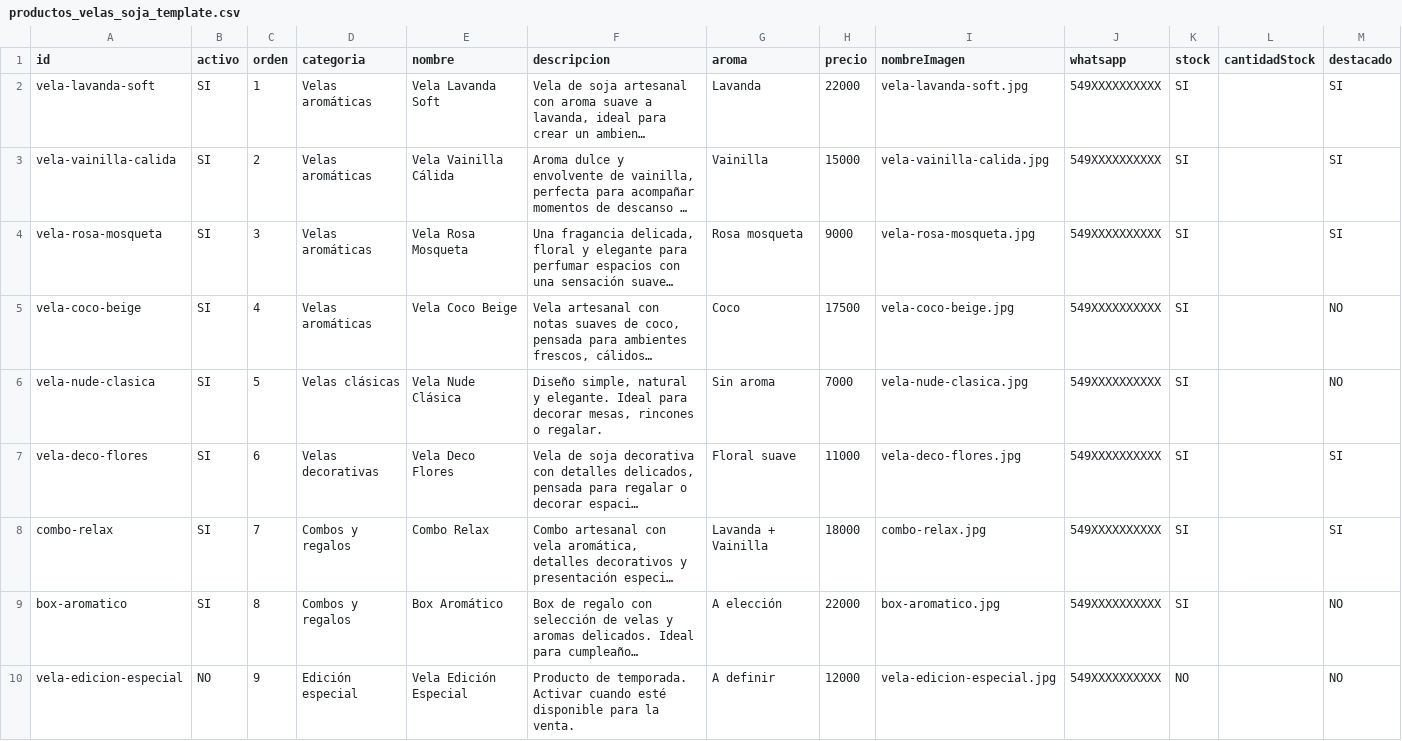
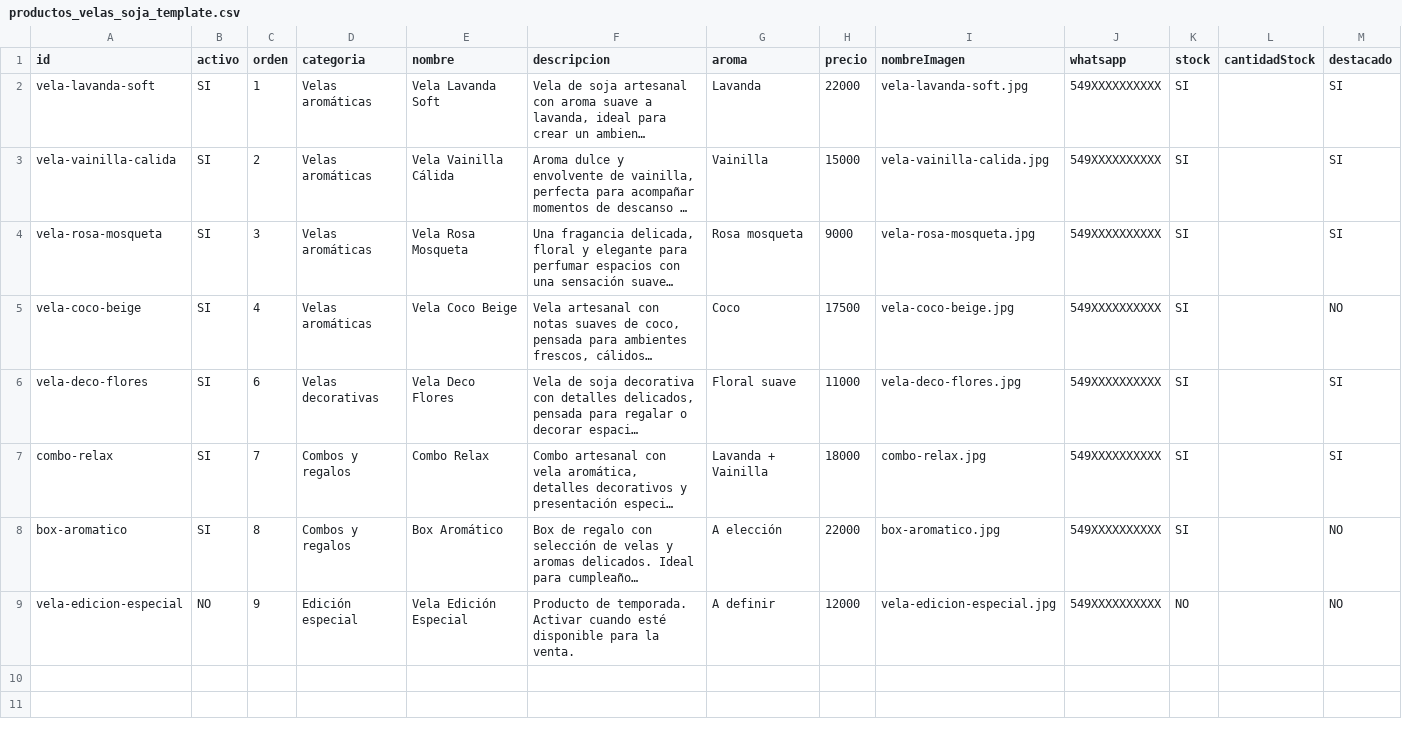
Before and after one commit to EdgarA1989/calefica_velas, a CSV file: docs/productos_velas_soja_template.csv, drawn as a sheet; long unchanged cells end in …; the diff names each change by its address in the sheet, - before the commit and + after, or states it on an @@ line.

Commit message:
Integra selector dinamico de aromas y actualiza diseno de Calefica

```diff
--- a/docs/productos_velas_soja_template.csv
+++ b/docs/productos_velas_soja_template.csv
-row 6: vela-nude-clasica | SI | 5 | Velas clásicas | Vela Nude Clásica | Diseño simple, natural y elegante. Ideal para decorar mesas, rincones o regalar. | Sin aroma | 7000 | vela-nude-clasica.jpg | 549XXXXXXXXXX | SI |  | NO
```
Also changed, not shown: 10 other files.
